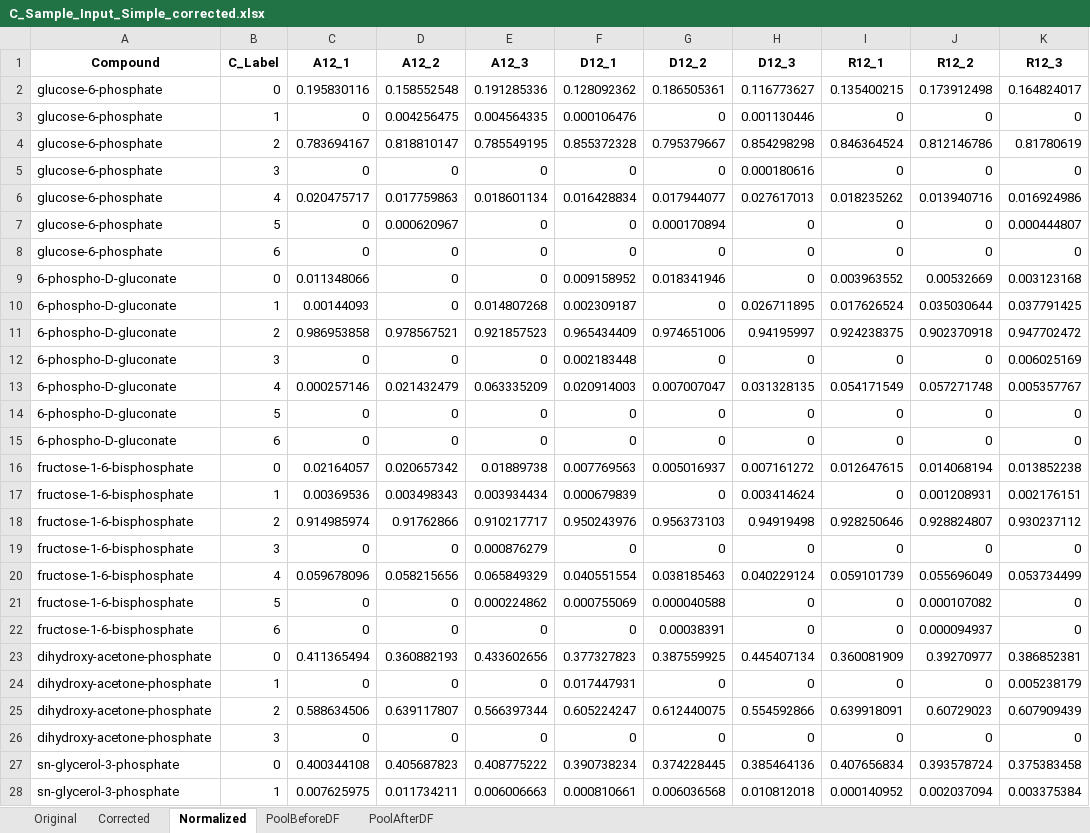
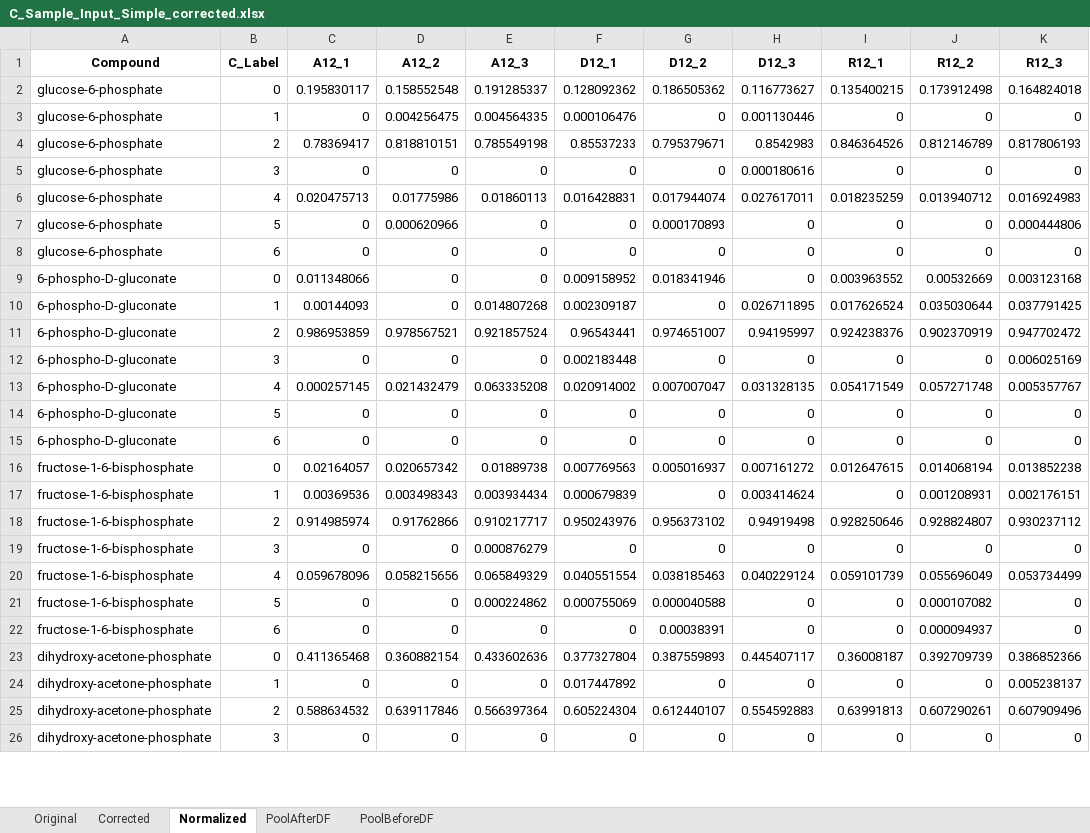
Before and after one commit to XiaoyangSu/AccuCor, an Excel workbook: inst/extdata/C_Sample_Input_Simple_corrected.xlsx, sheet Normalized, drawn as a sheet; only a part is shown; values as stored, in another font and other column widths than the file's, no borders; removed rows and columns are numbered as before the commit, all else as after; the diff covers the shown part only; the diff names each change by its address in the sheet, - before the commit and + after, or states it on an @@ line.

```diff
--- a/inst/extdata/C_Sample_Input_Simple_corrected.xlsx (sheet Normalized)
+++ b/inst/extdata/C_Sample_Input_Simple_corrected.xlsx (sheet Normalized)
@@ sheet tab order changed: Original | Corrected | Normalized | PoolAfterDF | PoolBeforeDF @@
-C2 (A12_1): 0.195830116
+C2 (A12_1): 0.195830117
-E2 (A12_3): 0.191285336
+E2 (A12_3): 0.191285337
-G2 (D12_2): 0.186505361
+G2 (D12_2): 0.186505362
-K2 (R12_3): 0.164824017
+K2 (R12_3): 0.164824018
-row 4: glucose-6-phosphate | 2 | 0.783694167 | 0.818810147 | 0.785549195 | 0.855372328 | 0.795379667 | 0.854298298 | 0.846364524 | 0.812146786 | 0.81780619
+row 4: glucose-6-phosphate | 2 | 0.78369417 | 0.818810151 | 0.785549198 | 0.85537233 | 0.795379671 | 0.8542983 | 0.846364526 | 0.812146789 | 0.817806193
-row 6: glucose-6-phosphate | 4 | 0.020475717 | 0.017759863 | 0.018601134 | 0.016428834 | 0.017944077 | 0.027617013 | 0.018235262 | 0.013940716 | 0.016924986
+row 6: glucose-6-phosphate | 4 | 0.020475713 | 0.01775986 | 0.01860113 | 0.016428831 | 0.017944074 | 0.027617011 | 0.018235259 | 0.013940712 | 0.016924983
-D7 (A12_2): 0.000620967
+D7 (A12_2): 0.000620966
-G7 (D12_2): 0.000170894
+G7 (D12_2): 0.000170893
-K7 (R12_3): 0.000444807
+K7 (R12_3): 0.000444806
-C11 (A12_1): 0.986953858
+C11 (A12_1): 0.986953859
-E11 (A12_3): 0.921857523
+E11 (A12_3): 0.921857524
-F11 (D12_1): 0.965434409
+F11 (D12_1): 0.96543441
-G11 (D12_2): 0.974651006
+G11 (D12_2): 0.974651007
-I11 (R12_1): 0.924238375
+I11 (R12_1): 0.924238376
-J11 (R12_2): 0.902370918
+J11 (R12_2): 0.902370919
-C13 (A12_1): 0.000257146
+C13 (A12_1): 0.000257145
-E13 (A12_3): 0.063335209
+E13 (A12_3): 0.063335208
-F13 (D12_1): 0.020914003
+F13 (D12_1): 0.020914002
-G18 (D12_2): 0.956373103
+G18 (D12_2): 0.956373102
-row 23: dihydroxy-acetone-phosphate | 0 | 0.411365494 | 0.360882193 | 0.433602656 | 0.377327823 | 0.387559925 | 0.445407134 | 0.360081909 | 0.39270977 | 0.386852381
+row 23: dihydroxy-acetone-phosphate | 0 | 0.411365468 | 0.360882154 | 0.433602636 | 0.377327804 | 0.387559893 | 0.445407117 | 0.36008187 | 0.392709739 | 0.386852366
-F24 (D12_1): 0.017447931
+F24 (D12_1): 0.017447892
-K24 (R12_3): 0.005238179
+K24 (R12_3): 0.005238137
-row 25: dihydroxy-acetone-phosphate | 2 | 0.588634506 | 0.639117807 | 0.566397344 | 0.605224247 | 0.612440075 | 0.554592866 | 0.639918091 | 0.60729023 | 0.607909439
+row 25: dihydroxy-acetone-phosphate | 2 | 0.588634532 | 0.639117846 | 0.566397364 | 0.605224304 | 0.612440107 | 0.554592883 | 0.63991813 | 0.607290261 | 0.607909496
-row 27: sn-glycerol-3-phosphate | 0 | 0.400344108 | 0.405687823 | 0.408775222 | 0.390738234 | 0.374228445 | 0.385464136 | 0.407656834 | 0.393578724 | 0.375383458
-row 28: sn-glycerol-3-phosphate | 1 | 0.007625975 | 0.011734211 | 0.006006663 | 0.000810661 | 0.006036568 | 0.010812018 | 0.000140952 | 0.002037094 | 0.003375384
```
Also changed, not shown: 33 added rows, 31 removed rows and 38 edited cells elsewhere in this sheet, sheet Corrected, sheet PoolAfterDF, inst/extdata/D_Sample_Input_Simple_corrected.xlsx, inst/extdata/N_Sample_Input_Simple_corrected.xlsx, 9 other files.
